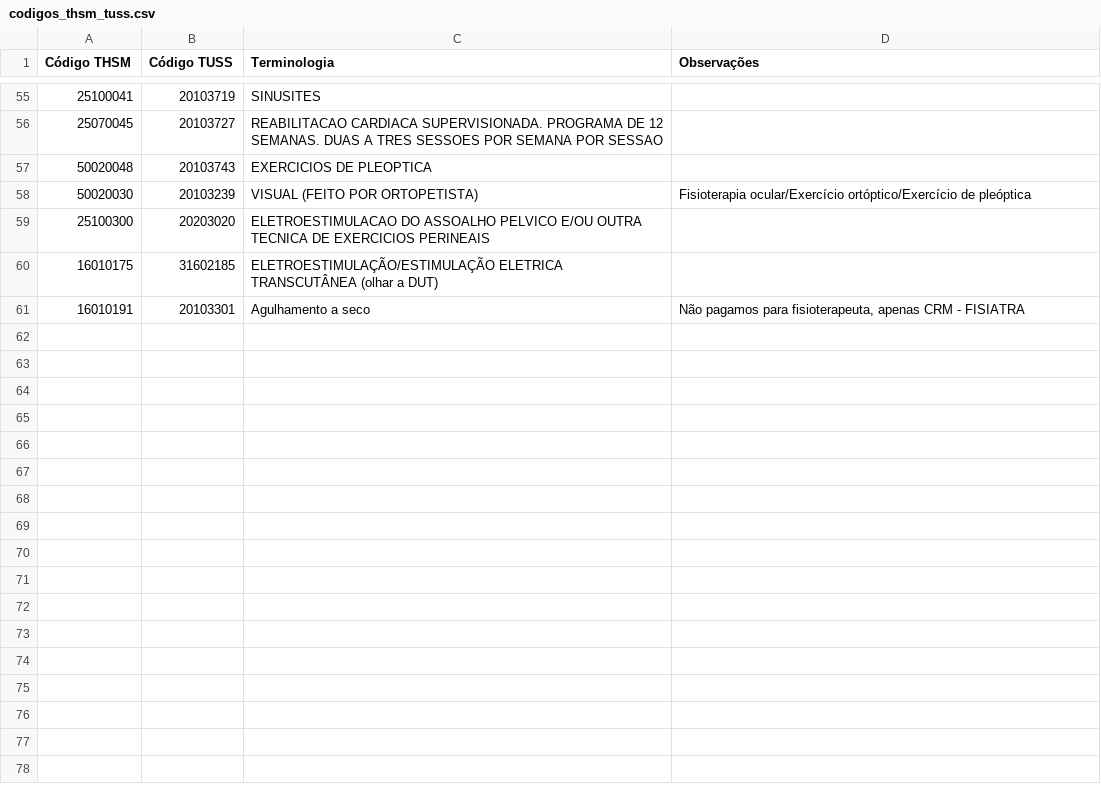
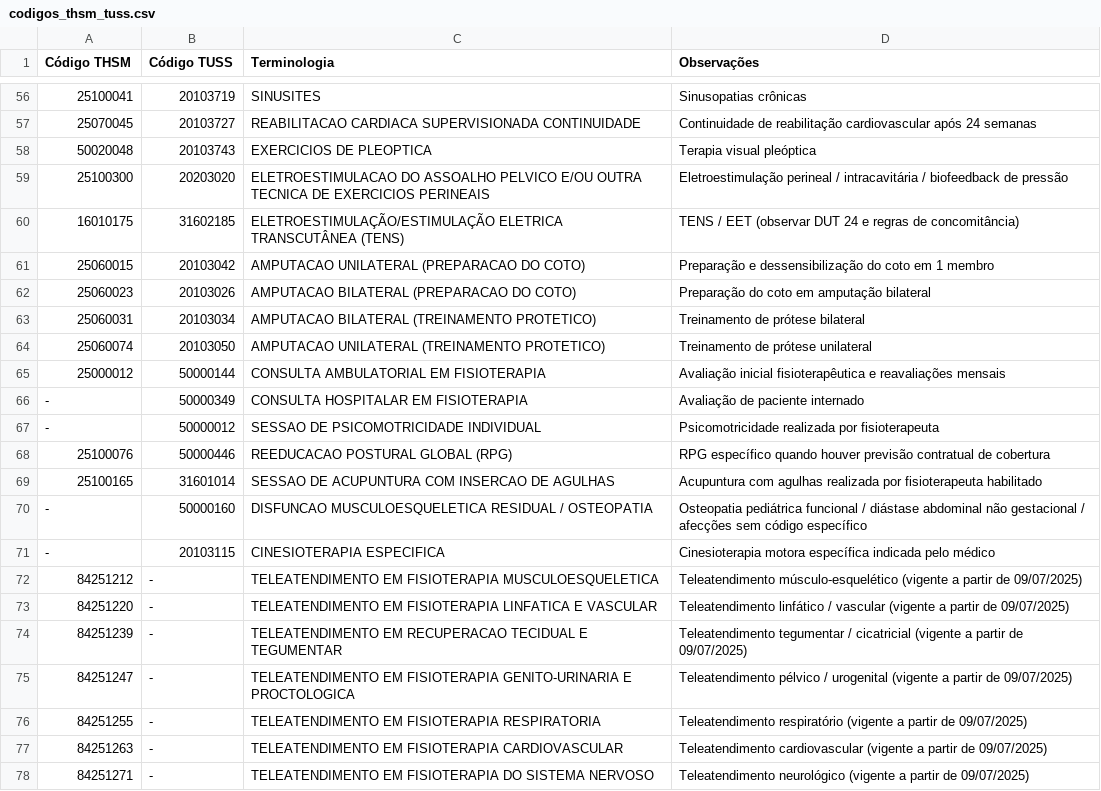
Before and after one commit to dankkss/Prompts-do-Trabalho, a CSV file: 07-Habilidades-Copilot/01-Fisioterapia-Completa/references/codigos_thsm_tuss.csv, drawn as a sheet; only a part is shown, gaps mark what is left out; the diff covers the shown part only.

Commit message:
feat(fisioterapia-copilot): refatora instrucoes 8k e skill com manual adaptado, desambiguacao de tecnicas e saida estrita de 2 colunas

```diff
--- a/07-Habilidades-Copilot/01-Fisioterapia-Completa/references/codigos_thsm_tuss.csv
+++ b/07-Habilidades-Copilot/01-Fisioterapia-Completa/references/codigos_thsm_tuss.csv
@@ -55,7 +56,23 @@
-25100041,20103719,SINUSITES,,,
-25070045,20103727,REABILITACAO CARDIACA SUPERVISIONADA. PROGRAMA DE 12 SEMANAS. DUAS A TRES SESSOES POR SEMANA POR SESSAO,,,
-50020048,20103743,EXERCICIOS DE PLEOPTICA,,,
-50020030,20103239,VISUAL (FEITO POR ORTOPETISTA),Fisioterapia ocular/Exercício ortóptico/Exercício de pleóptica,,
-25100300,20203020,ELETROESTIMULACAO DO ASSOALHO PELVICO E/OU OUTRA TECNICA DE EXERCICIOS PERINEAIS,,,
-16010175,31602185,ELETROESTIMULAÇÃO/ESTIMULAÇÃO ELETRICA TRANSCUTÂNEA (olhar a DUT),,,
-16010191,20103301,Agulhamento a seco,"Não pagamos para fisioterapeuta, apenas CRM - FISIATRA",,
+25100041,20103719,SINUSITES,Sinusopatias crônicas
+25070045,20103727,REABILITACAO CARDIACA SUPERVISIONADA CONTINUIDADE,Continuidade de reabilitação cardiovascular após 24 semanas
+50020048,20103743,EXERCICIOS DE PLEOPTICA,Terapia visual pleóptica
+25100300,20203020,ELETROESTIMULACAO DO ASSOALHO PELVICO E/OU OUTRA TECNICA DE EXERCICIOS PERINEAIS,Eletroestimulação perineal / intracavitária / biofeedback de pressão
+16010175,31602185,ELETROESTIMULAÇÃO/ESTIMULAÇÃO ELETRICA TRANSCUTÂNEA (TENS),TENS / EET (observar DUT 24 e regras de concomitância)
+25060015,20103042,AMPUTACAO UNILATERAL (PREPARACAO DO COTO),Preparação e dessensibilização do coto em 1 membro
+25060023,20103026,AMPUTACAO BILATERAL (PREPARACAO DO COTO),Preparação do coto em amputação bilateral
+25060031,20103034,AMPUTACAO BILATERAL (TREINAMENTO PROTETICO),Treinamento de prótese bilateral
+25060074,20103050,AMPUTACAO UNILATERAL (TREINAMENTO PROTETICO),Treinamento de prótese unilateral
+25000012,50000144,CONSULTA AMBULATORIAL EM FISIOTERAPIA,Avaliação inicial fisioterapêutica e reavaliações mensais
+-,50000349,CONSULTA HOSPITALAR EM FISIOTERAPIA,Avaliação de paciente internado
+-,50000012,SESSAO DE PSICOMOTRICIDADE INDIVIDUAL,Psicomotricidade realizada por fisioterapeuta
+25100076,50000446,REEDUCACAO POSTURAL GLOBAL (RPG),RPG específico quando houver previsão contratual de cobertura
+25100165,31601014,SESSAO DE ACUPUNTURA COM INSERCAO DE AGULHAS,Acupuntura com agulhas realizada por fisioterapeuta habilitado
+-,50000160,DISFUNCAO MUSCULOESQUELETICA RESIDUAL / OSTEOPATIA,Osteopatia pediátrica funcional / diástase abdominal não gestacional / afecções sem código específico
+-,20103115,CINESIOTERAPIA ESPECIFICA,Cinesioterapia motora específica indicada pelo médico
+84251212,-,TELEATENDIMENTO EM FISIOTERAPIA MUSCULOESQUELETICA,Teleatendimento músculo-esquelético (vigente a partir de 09/07/2025)
+84251220,-,TELEATENDIMENTO EM FISIOTERAPIA LINFATICA E VASCULAR,Teleatendimento linfático / vascular (vigente a partir de 09/07/2025)
+84251239,-,TELEATENDIMENTO EM RECUPERACAO TECIDUAL E TEGUMENTAR,Teleatendimento tegumentar / cicatricial (vigente a partir de 09/07/2025)
+84251247,-,TELEATENDIMENTO EM FISIOTERAPIA GENITO-URINARIA E PROCTOLOGICA,Teleatendimento pélvico / urogenital (vigente a partir de 09/07/2025)
+84251255,-,TELEATENDIMENTO EM FISIOTERAPIA RESPIRATORIA,Teleatendimento respiratório (vigente a partir de 09/07/2025)
+84251263,-,TELEATENDIMENTO EM FISIOTERAPIA CARDIOVASCULAR,Teleatendimento cardiovascular (vigente a partir de 09/07/2025)
+84251271,-,TELEATENDIMENTO EM FISIOTERAPIA DO SISTEMA NERVOSO,Teleatendimento neurológico (vigente a partir de 09/07/2025)
```
Also changed, not shown: 1 added row and 55 edited cells elsewhere in this file, 5 other files.
